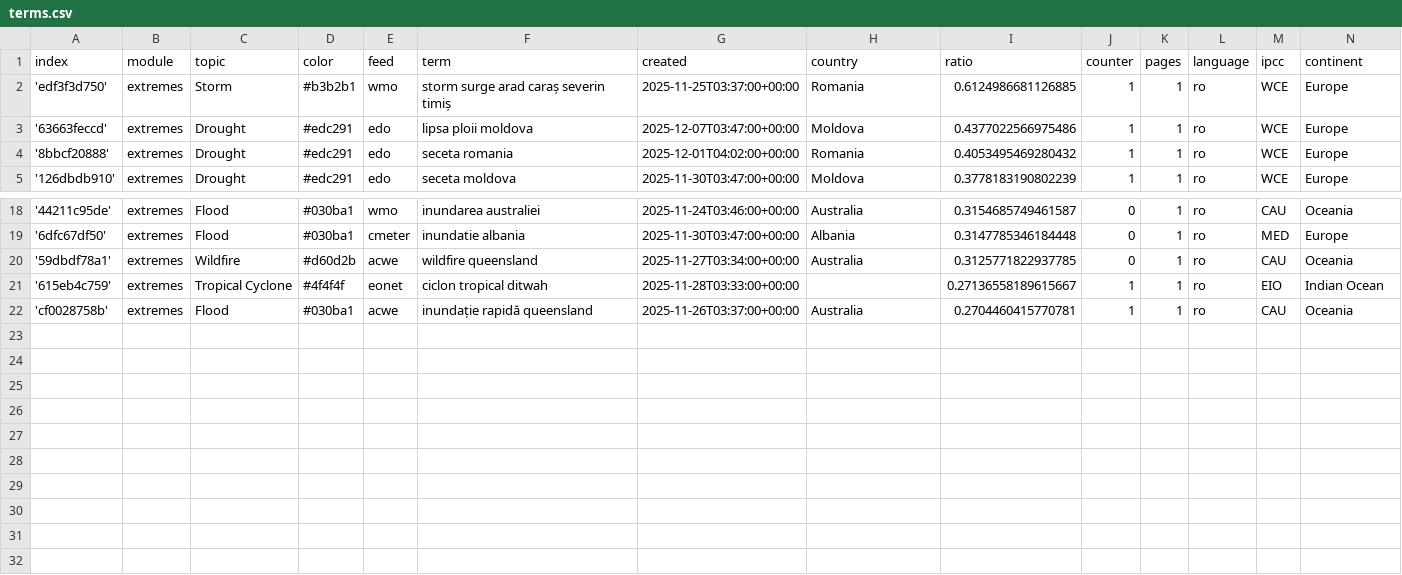
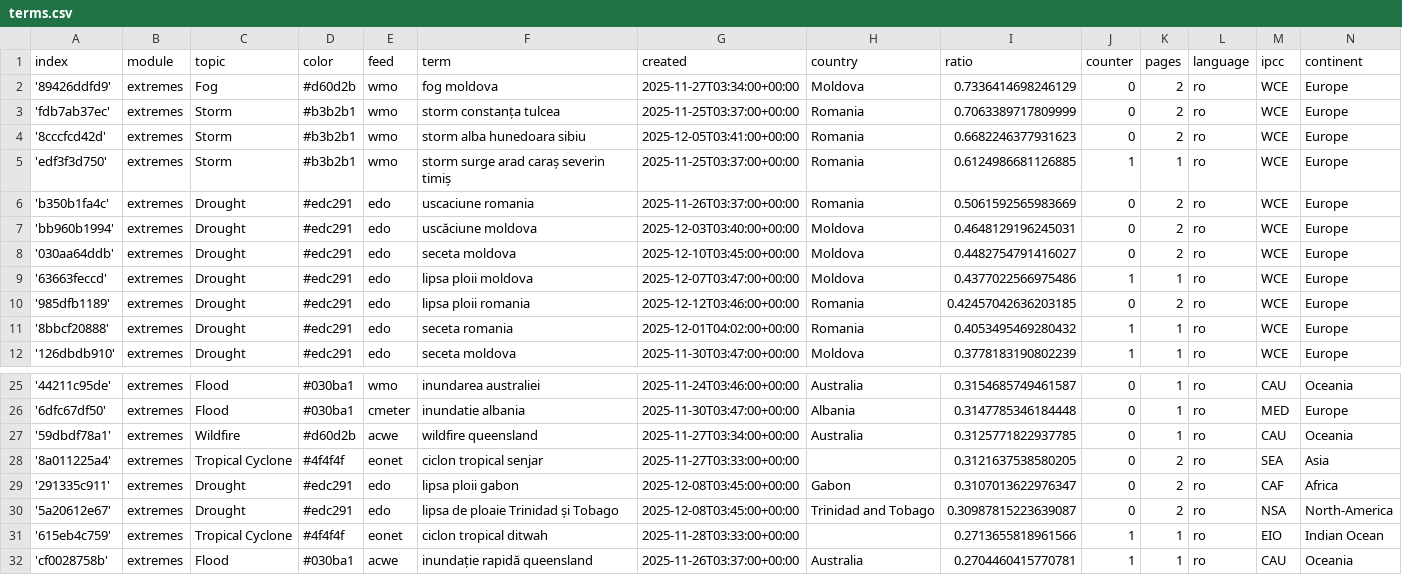
Before and after one commit to TinoH91news/romanianExtremes, a CSV file: terms.csv, drawn as a sheet; only a part is shown, gaps mark what is left out; addresses are those after the commit; the diff names each change by its address in the sheet, - before the commit and + after, or states it on an @@ line.

Commit message:
Commit from GitHub Actions (import:0.0)

```diff
--- a/terms.csv
+++ b/terms.csv
+row 2: '89426ddfd9' | extremes | Fog | #d60d2b | wmo | fog moldova | 2025-11-27T03:34:00+00:00 | Moldova | 0.7336414698246129 | 0 | 2 | ro | WCE | Europe
+row 3: 'fdb7ab37ec' | extremes | Storm | #b3b2b1 | wmo | storm constanța tulcea | 2025-11-25T03:37:00+00:00 | Romania | 0.7063389717809999 | 0 | 2 | ro | WCE | Europe
+row 4: '8cccfcd42d' | extremes | Storm | #b3b2b1 | wmo | storm alba hunedoara sibiu | 2025-12-05T03:41:00+00:00 | Romania | 0.6682246377931623 | 0 | 2 | ro | WCE | Europe
+row 6: 'b350b1fa4c' | extremes | Drought | #edc291 | edo | uscaciune romania | 2025-11-26T03:37:00+00:00 | Romania | 0.5061592565983669 | 0 | 2 | ro | WCE | Europe
+row 7: 'bb960b1994' | extremes | Drought | #edc291 | edo | uscăciune moldova | 2025-12-03T03:40:00+00:00 | Moldova | 0.4648129196245031 | 0 | 2 | ro | WCE | Europe
+row 8: '030aa64ddb' | extremes | Drought | #edc291 | edo | seceta moldova | 2025-12-10T03:45:00+00:00 | Moldova | 0.4482754791416027 | 0 | 2 | ro | WCE | Europe
+row 10: '985dfb1189' | extremes | Drought | #edc291 | edo | lipsa ploii romania | 2025-12-12T03:46:00+00:00 | Romania | 0.42457042636203185 | 0 | 2 | ro | WCE | Europe
+row 28: '8a011225a4' | extremes | Tropical Cyclone | #4f4f4f | eonet | ciclon tropical senjar | 2025-11-27T03:33:00+00:00 |  | 0.3121637538580205 | 0 | 2 | ro | SEA | Asia
+row 29: '291335c911' | extremes | Drought | #edc291 | edo | lipsa ploii gabon | 2025-12-08T03:45:00+00:00 | Gabon | 0.3107013622976347 | 0 | 2 | ro | CAF | Africa
+row 30: '5a20612e67' | extremes | Drought | #edc291 | edo | lipsa de ploaie Trinidad și Tobago | 2025-12-08T03:45:00+00:00 | Trinidad and Tobago | 0.30987815223639087 | 0 | 2 | ro | NSA | North-America
-I31 (ratio): 0.27136558189615667
+I31 (ratio): 0.2713655818961566
```
